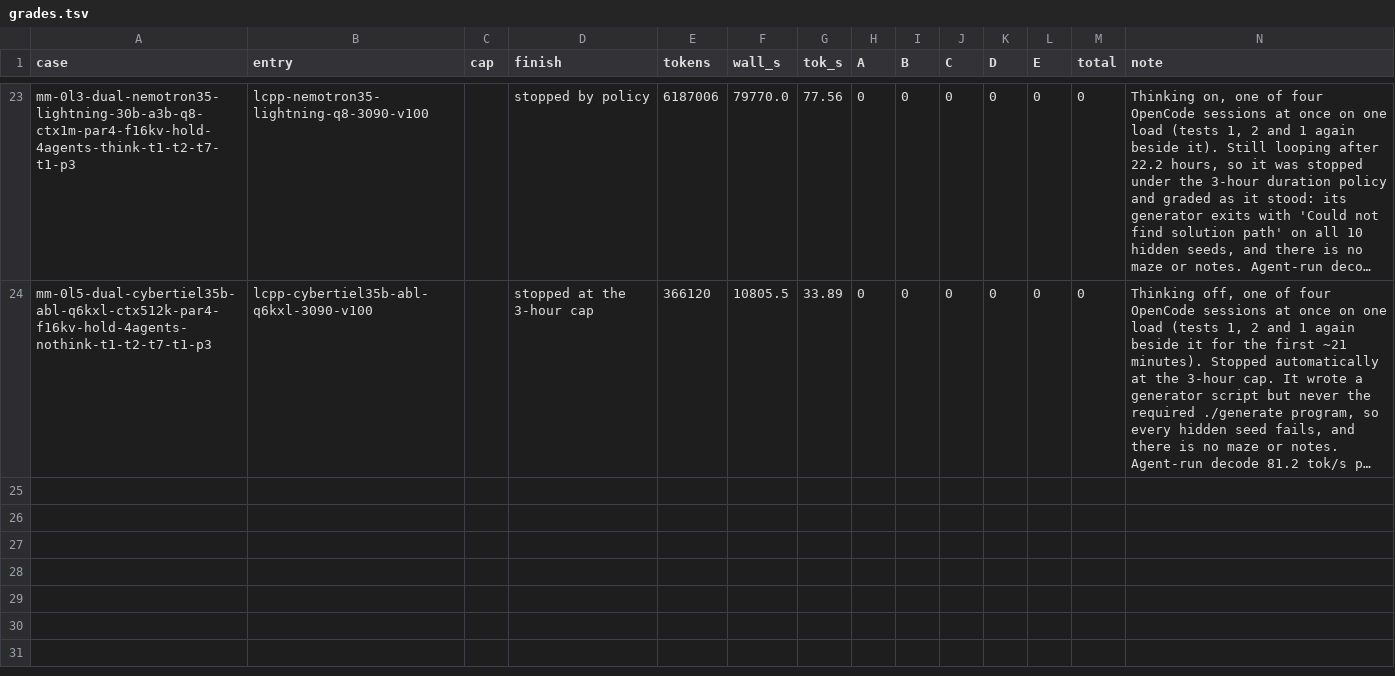
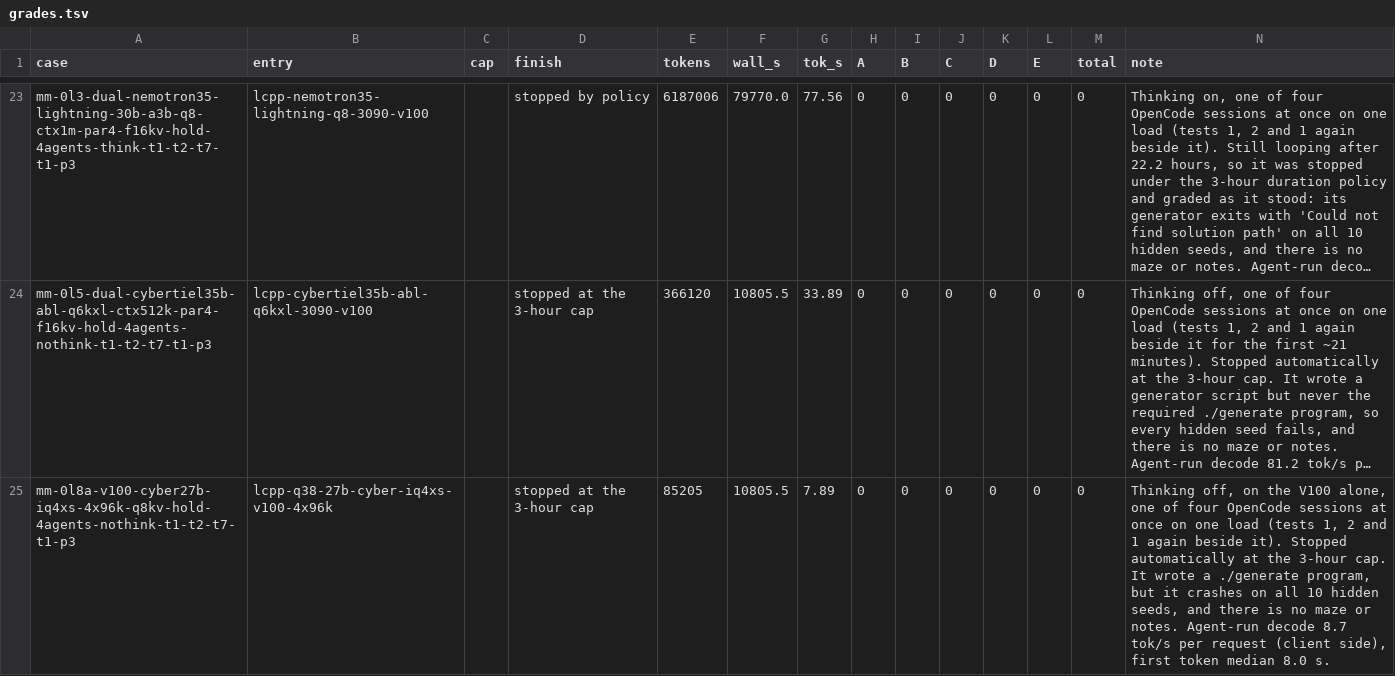
Before and after one commit to alexderz/agentic-model-testing, a TSV file: oneshots/labyrinth/grades.tsv, drawn as a sheet; only a part is shown, gaps mark what is left out; long unchanged cells end in …; the diff names each change by its address in the sheet, - before the commit and + after, or states it on an @@ line.

Commit message:
Refresh data: four OpenCode agents at once on the Cyber 27B IQ4_XS held fully on the V100 (thinking off): one test 1 run passes, the other test 1, test 2 and the labyrinth fail at the time caps; about 9-10 tok/s per session

```diff
--- a/oneshots/labyrinth/grades.tsv
+++ b/oneshots/labyrinth/grades.tsv
+row 25: mm-0l8a-v100-cyber27b-iq4xs-4x96k-q8kv-hold-4agents-nothink-t1-t2-t7-t1-p3 | lcpp-q38-27b-cyber-iq4xs-v100-4x96k |  | stopped at the 3-hour cap | 85205 | 10805.5 | 7.89 | 0 | 0 | 0 | 0 | 0 | 0 | Thinking off, on the V100 alone, one of four OpenCode sessions at once on one load (tests 1, 2 and 1 again beside it). Stopped automatically at the 3-hour cap. It wrote a ./generate program, but it crashes on all 10 hidden seeds, and there is no maze or notes. Agent-run decode 8.7 tok/s per request (client side), first token median 8.0 s.
```
Also changed, not shown: 2 other files.
